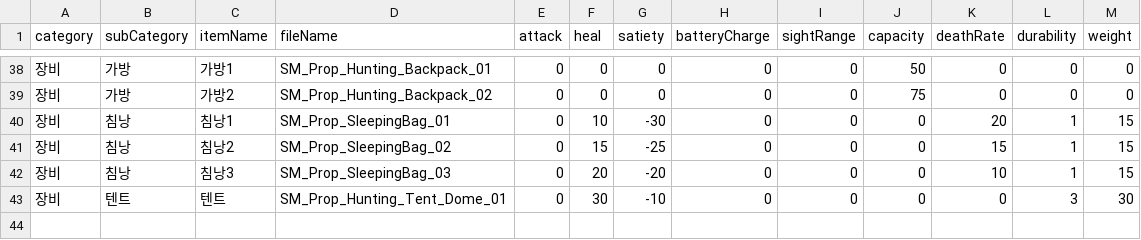
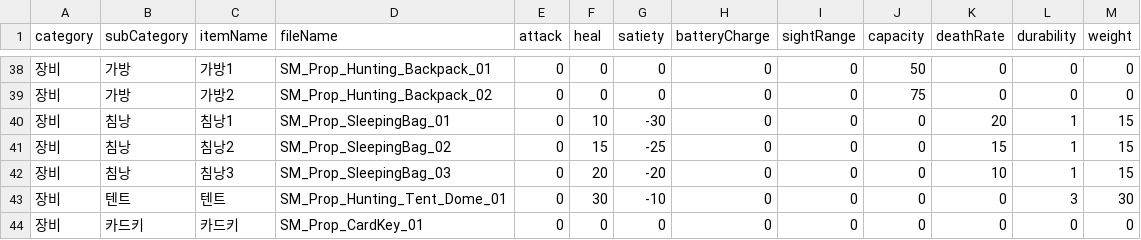
Before and after one commit to WednesStudio/SuyoStore, a CSV file: SuyoStore/Assets/1.Scripts/Item/Resources/Data/itemDatabase.csv, drawn as a sheet; only a part is shown, gaps mark what is left out.

```diff
--- a/SuyoStore/Assets/1.Scripts/Item/Resources/Data/itemDatabase.csv
+++ b/SuyoStore/Assets/1.Scripts/Item/Resources/Data/itemDatabase.csv
@@ -43 +43,2 @@
 장비,텐트,텐트,SM_Prop_Hunting_Tent_Dome_01,0,30,-10,0,0,0,0,3,30
+장비,카드키,카드키,SM_Prop_CardKey_01,0,0,0,0,0,0,0,0,0
```
Also changed, not shown: 9 other files.
